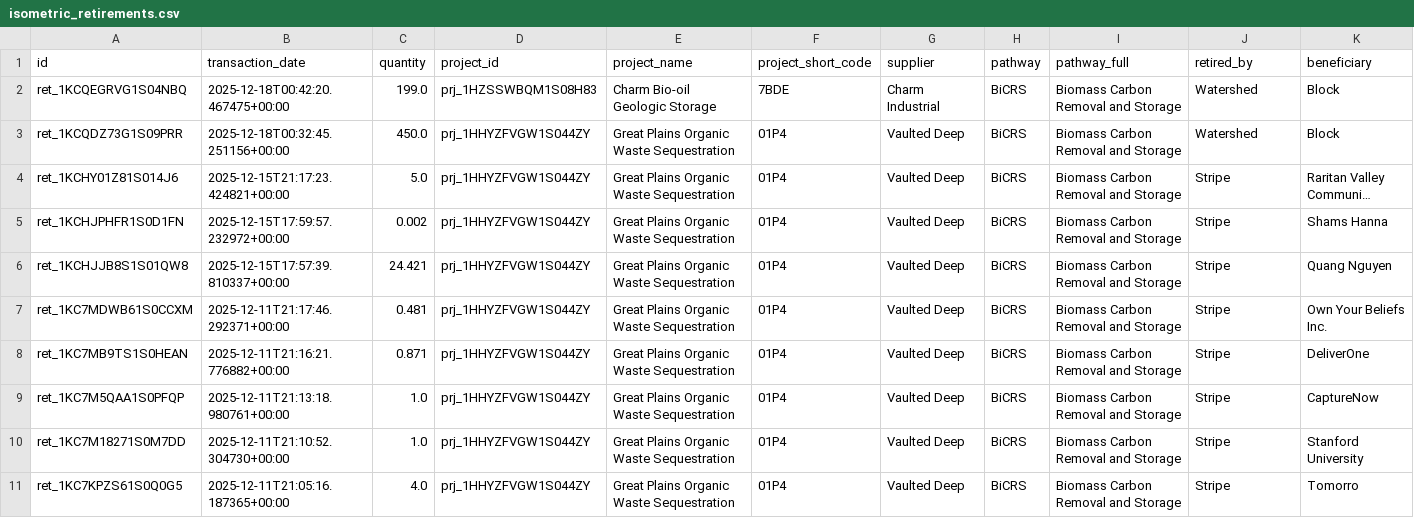
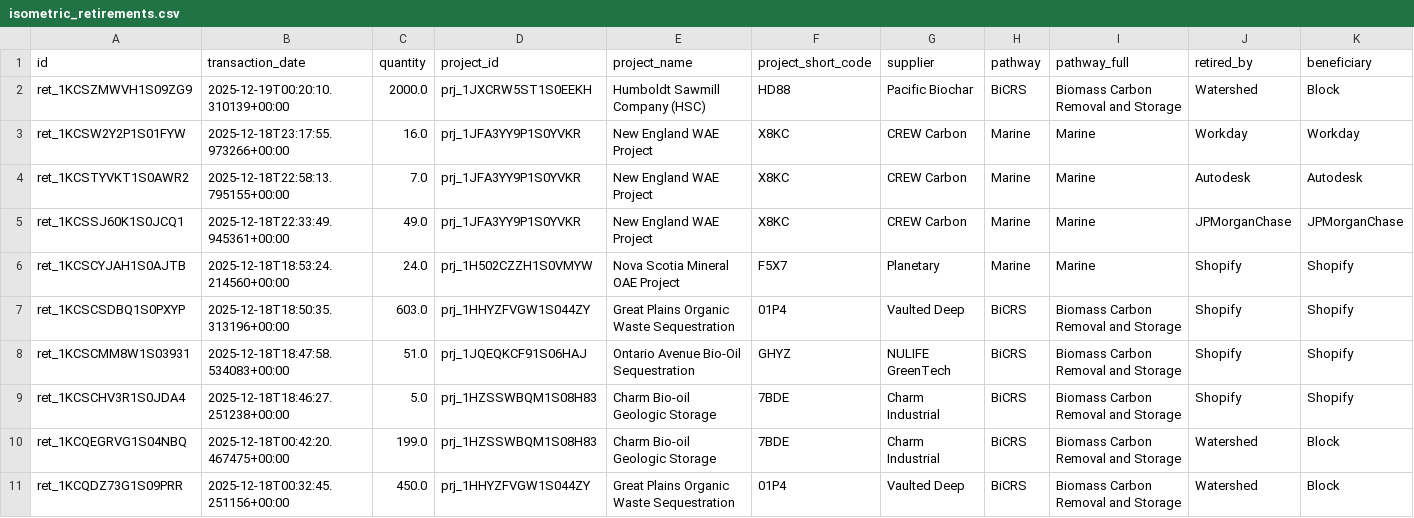
Before and after one commit to MMobir/vcm-fyi-removal-data, a CSV file: raw/isometric_retirements.csv, drawn as a sheet; only a part is shown; the shorter side is filled out with more unchanged rows; long unchanged cells end in …; rows hold the shown columns only; the diff names each change by its address in the sheet, - before the commit and + after, or states it on an @@ line.

```diff
--- a/raw/isometric_retirements.csv
+++ b/raw/isometric_retirements.csv
+row 2: ret_1KCSZMWVH1S09ZG9 | 2025-12-19T00:20:10.310139+00:00 | 2000.0 | prj_1JXCRW5ST1S0EEKH | Humboldt Sawmill Company (HSC) | HD88 | Pacific Biochar | BiCRS | Biomass Carbon Removal and Storage | Watershed | Block
+row 3: ret_1KCSW2Y2P1S01FYW | 2025-12-18T23:17:55.973266+00:00 | 16.0 | prj_1JFA3YY9P1S0YVKR | New England WAE Project | X8KC | CREW Carbon | Marine | Marine | Workday | Workday
+row 4: ret_1KCSTYVKT1S0AWR2 | 2025-12-18T22:58:13.795155+00:00 | 7.0 | prj_1JFA3YY9P1S0YVKR | New England WAE Project | X8KC | CREW Carbon | Marine | Marine | Autodesk | Autodesk
+row 5: ret_1KCSSJ60K1S0JCQ1 | 2025-12-18T22:33:49.945361+00:00 | 49.0 | prj_1JFA3YY9P1S0YVKR | New England WAE Project | X8KC | CREW Carbon | Marine | Marine | JPMorganChase | JPMorganChase
+row 6: ret_1KCSCYJAH1S0AJTB | 2025-12-18T18:53:24.214560+00:00 | 24.0 | prj_1H502CZZH1S0VMYW | Nova Scotia Mineral OAE Project | F5X7 | Planetary | Marine | Marine | Shopify | Shopify
+row 7: ret_1KCSCSDBQ1S0PXYP | 2025-12-18T18:50:35.313196+00:00 | 603.0 | prj_1HHYZFVGW1S044ZY | Great Plains Organic Waste Sequestration | 01P4 | Vaulted Deep | BiCRS | Biomass Carbon Removal and Storage | Shopify | Shopify
+row 8: ret_1KCSCMM8W1S03931 | 2025-12-18T18:47:58.534083+00:00 | 51.0 | prj_1JQEQKCF91S06HAJ | Ontario Avenue Bio-Oil Sequestration | GHYZ | NULIFE GreenTech | BiCRS | Biomass Carbon Removal and Storage | Shopify | Shopify
+row 9: ret_1KCSCHV3R1S0JDA4 | 2025-12-18T18:46:27.251238+00:00 | 5.0 | prj_1HZSSWBQM1S08H83 | Charm Bio-oil Geologic Storage | 7BDE | Charm Industrial | BiCRS | Biomass Carbon Removal and Storage | Shopify | Shopify
```
Also changed, not shown: raw/isometric_issuances.csv, raw/isometric_projects.csv, 5 other files.
